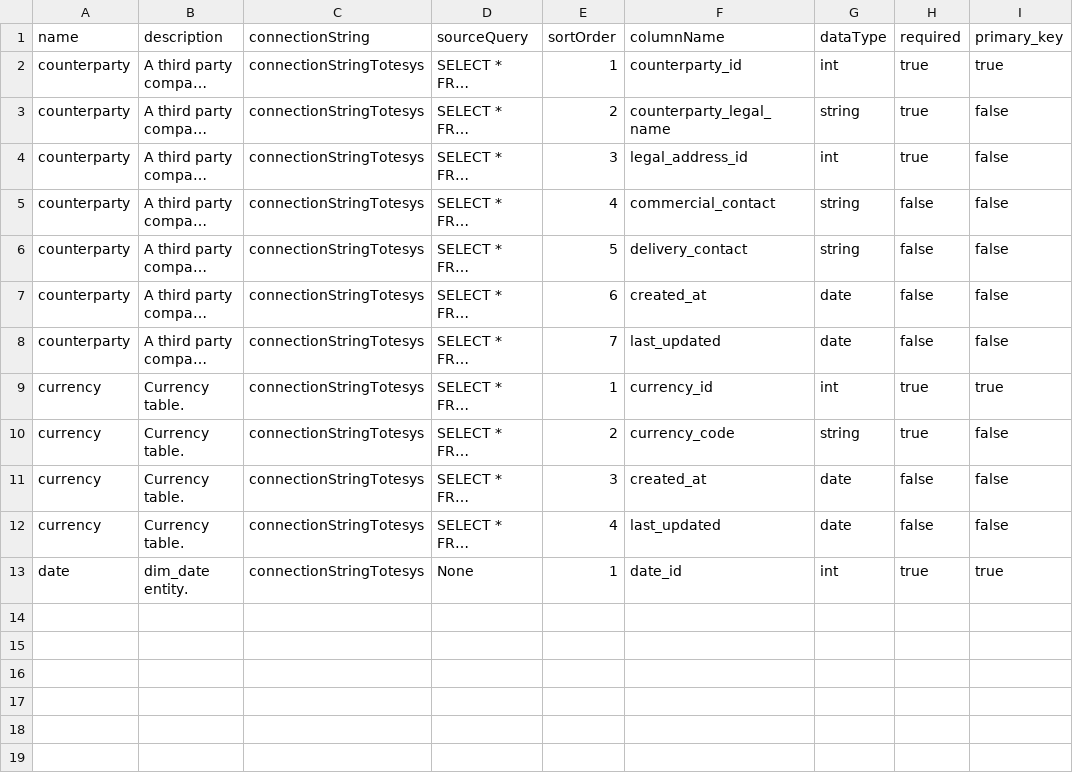
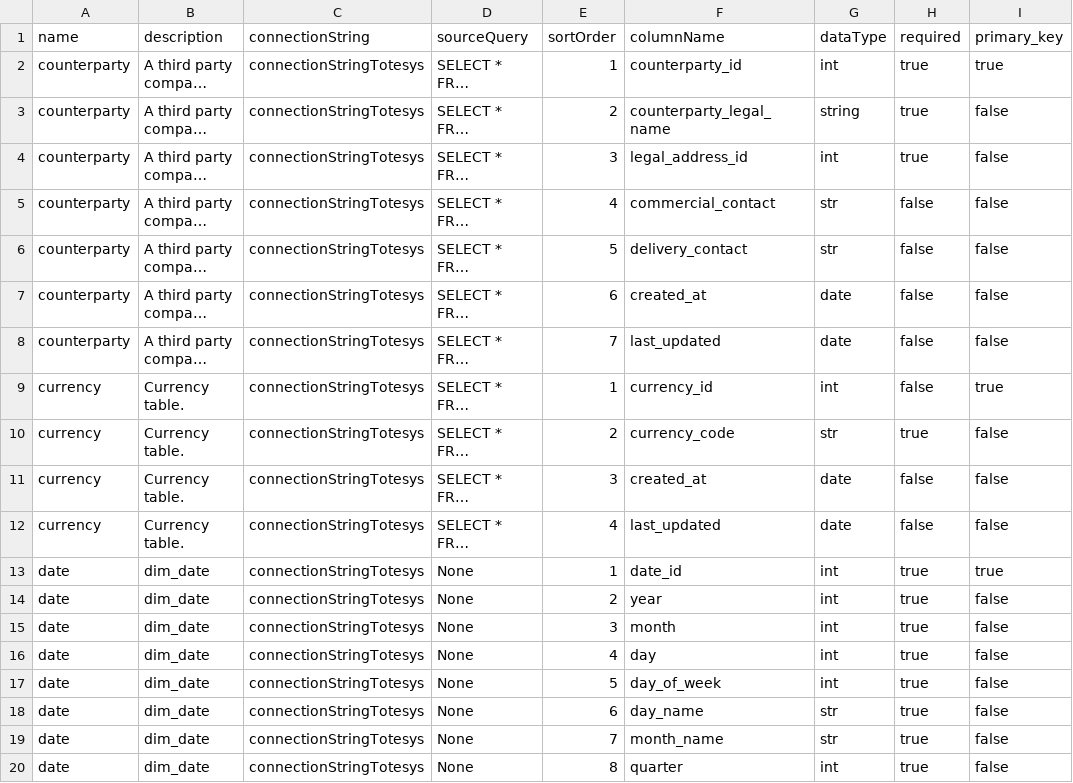
Before and after one commit to xrscode/framework_j1, a CSV file: build_contract/entity.csv, drawn as a sheet; long unchanged cells end in …; the diff names each change by its address in the sheet, - before the commit and + after, or states it on an @@ line.

Commit message:
Modified build contracts

```diff
--- a/build_contract/entity.csv
+++ b/build_contract/entity.csv
-G5:G6 (dataType): string
+G5:G6 (dataType): str
-H9 (required): true
+H9 (required): false
-G10 (dataType): string
+G10 (dataType): str
-B13 (description): dim_date entity.
+B13 (description): dim_date
+row 14: date | dim_date | connectionStringTotesys | None | 2 | year | int | true | false
+row 15: date | dim_date | connectionStringTotesys | None | 3 | month | int | true | false
+row 16: date | dim_date | connectionStringTotesys | None | 4 | day | int | true | false
+row 17: date | dim_date | connectionStringTotesys | None | 5 | day_of_week | int | true | false
+row 18: date | dim_date | connectionStringTotesys | None | 6 | day_name | str | true | false
+row 19: date | dim_date | connectionStringTotesys | None | 7 | month_name | str | true | false
+row 20: date | dim_date | connectionStringTotesys | None | 8 | quarter | int | true | false
```
Also changed, not shown: 9 other files.
